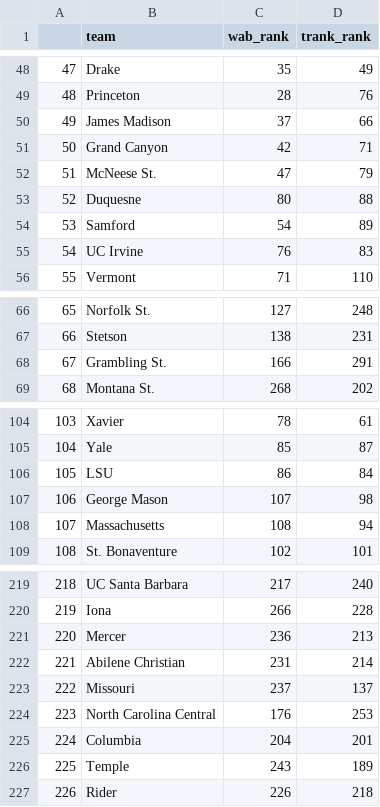
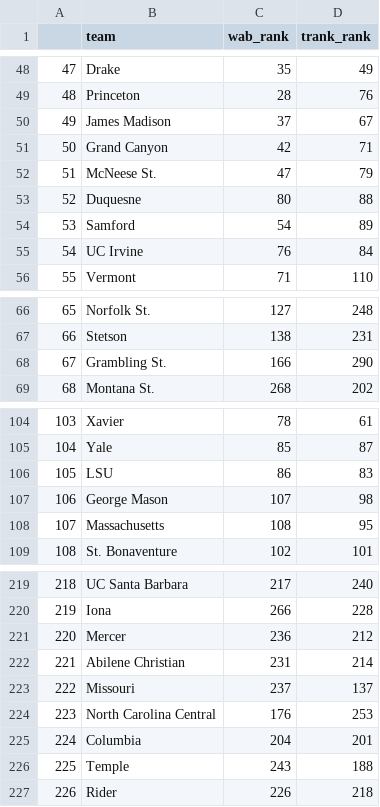
Before and after one commit to gallochris/wab_data_job, a CSV file: data/wab_rank.csv, drawn as a sheet; only a part is shown, gaps mark what is left out; the diff covers the shown part only.

```diff
--- a/data/wab_rank.csv
+++ b/data/wab_rank.csv
@@ -49,3 +49,3 @@
 "48","Princeton",28,76
-"49","James Madison",37,66
+"49","James Madison",37,67
 "50","Grand Canyon",42,71
@@ -54,3 +54,3 @@
 "53","Samford",54,89
-"54","UC Irvine",76,83
+"54","UC Irvine",76,84
 "55","Vermont",71,110
@@ -67,3 +67,3 @@
 "66","Stetson",138,231
-"67","Grambling St.",166,291
+"67","Grambling St.",166,290
 "68","Montana St.",268,202
@@ -105,5 +105,5 @@
 "104","Yale",85,87
-"105","LSU",86,84
+"105","LSU",86,83
 "106","George Mason",107,98
-"107","Massachusetts",108,94
+"107","Massachusetts",108,95
 "108","St. Bonaventure",102,101
@@ -220,3 +220,3 @@
 "219","Iona",266,228
-"220","Mercer",236,213
+"220","Mercer",236,212
 "221","Abilene Christian",231,214
@@ -225,3 +225,3 @@
 "224","Columbia",204,201
-"225","Temple",243,189
+"225","Temple",243,188
 "226","Rider",226,218
```
Also changed, not shown: 23 edited cells elsewhere in this file, 4 other files.
